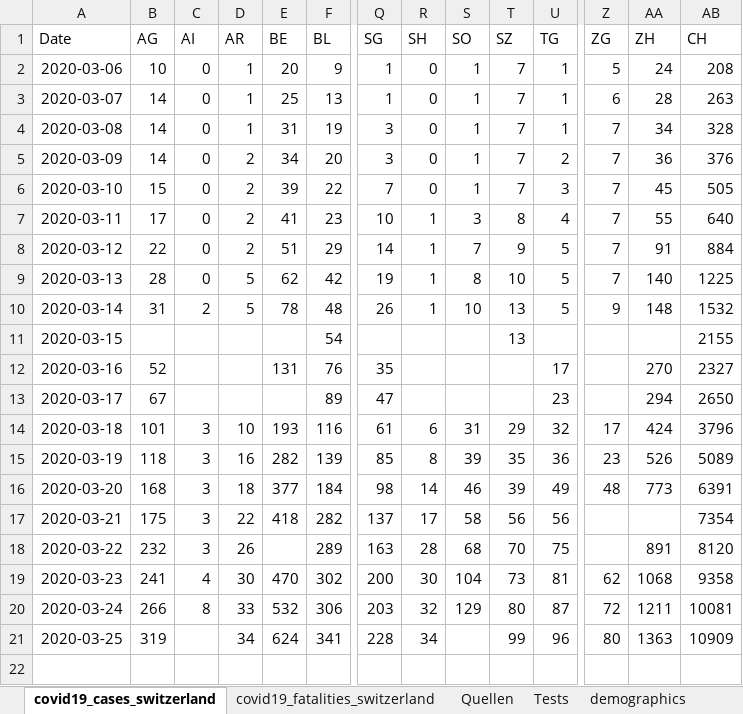
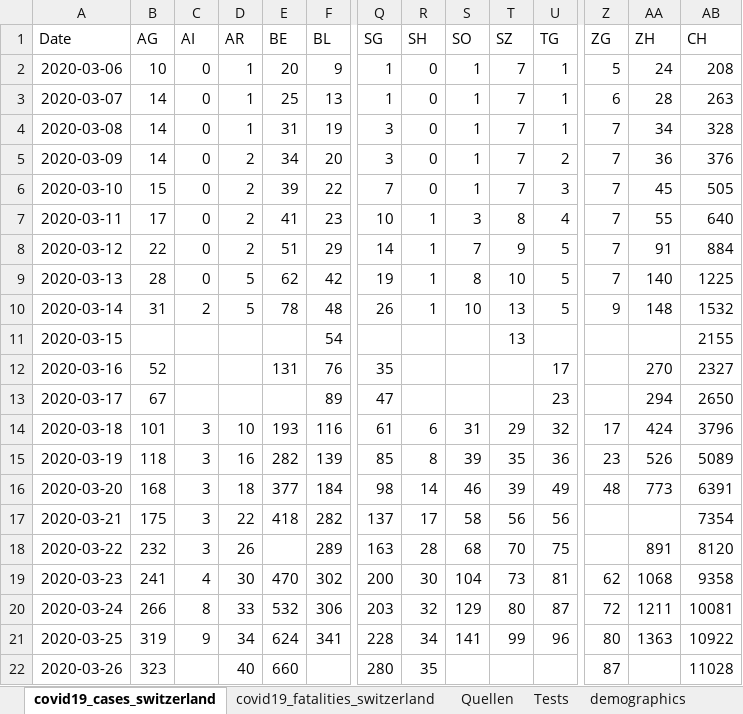
Before and after one commit to stat1x/covid19-cases-switzerland, an Excel workbook: covid19_cases_switzerland.xlsx, sheet covid19_cases_switzerland, drawn as a sheet; only a part is shown, gaps mark what is left out; values as stored, in another font and other column widths than the file's, no borders; rows hold the shown columns only; the diff names each change by its address in the sheet, - before the commit and + after, or states it on an @@ line.

```diff
--- a/covid19_cases_switzerland.xlsx (sheet covid19_cases_switzerland)
+++ b/covid19_cases_switzerland.xlsx (sheet covid19_cases_switzerland)
-C21 (AI): (empty)
+C21 (AI): 9
-S21 (SO): (empty)
+S21 (SO): 141
-AB21 (CH): 10909
+AB21 (CH): 10922
+row 22: 2020-03-26 | 323 |  | 40 | 660 |  | 280 | 35 |  |  |  | 87 |  | 11028
```
Also changed, not shown: sheet covid19_fatalities_switzerland, 3 other files.
